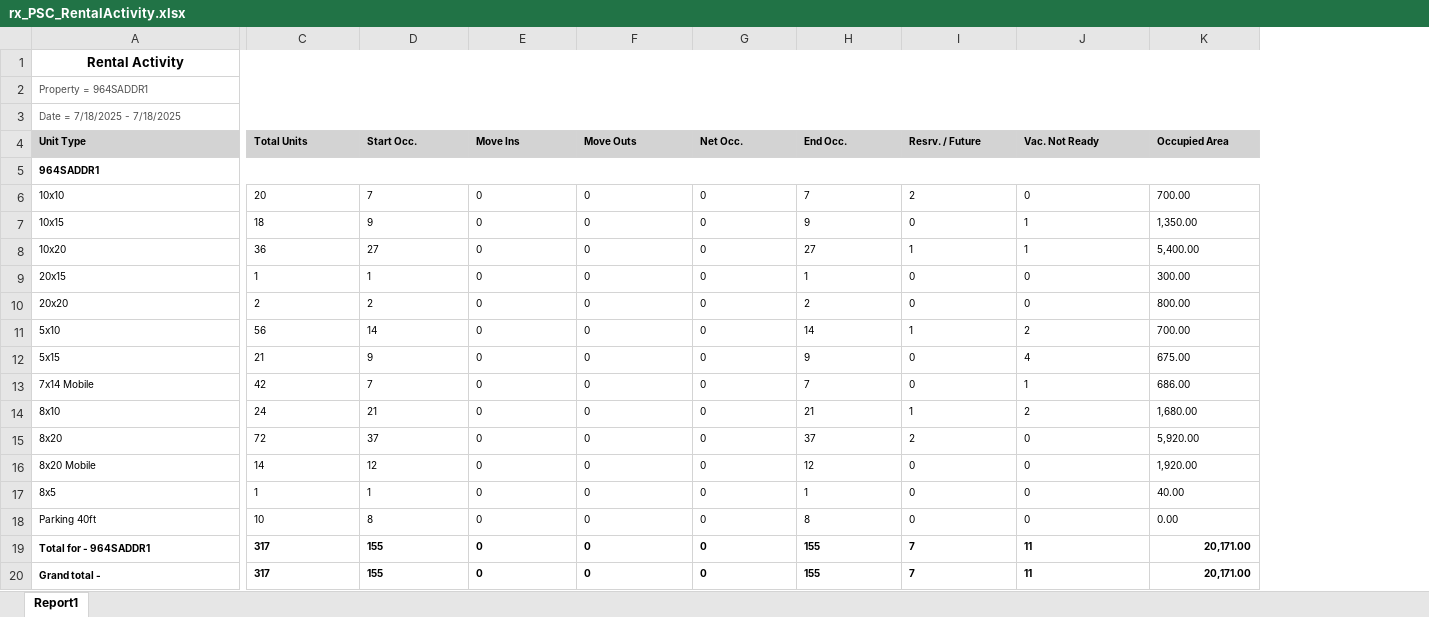
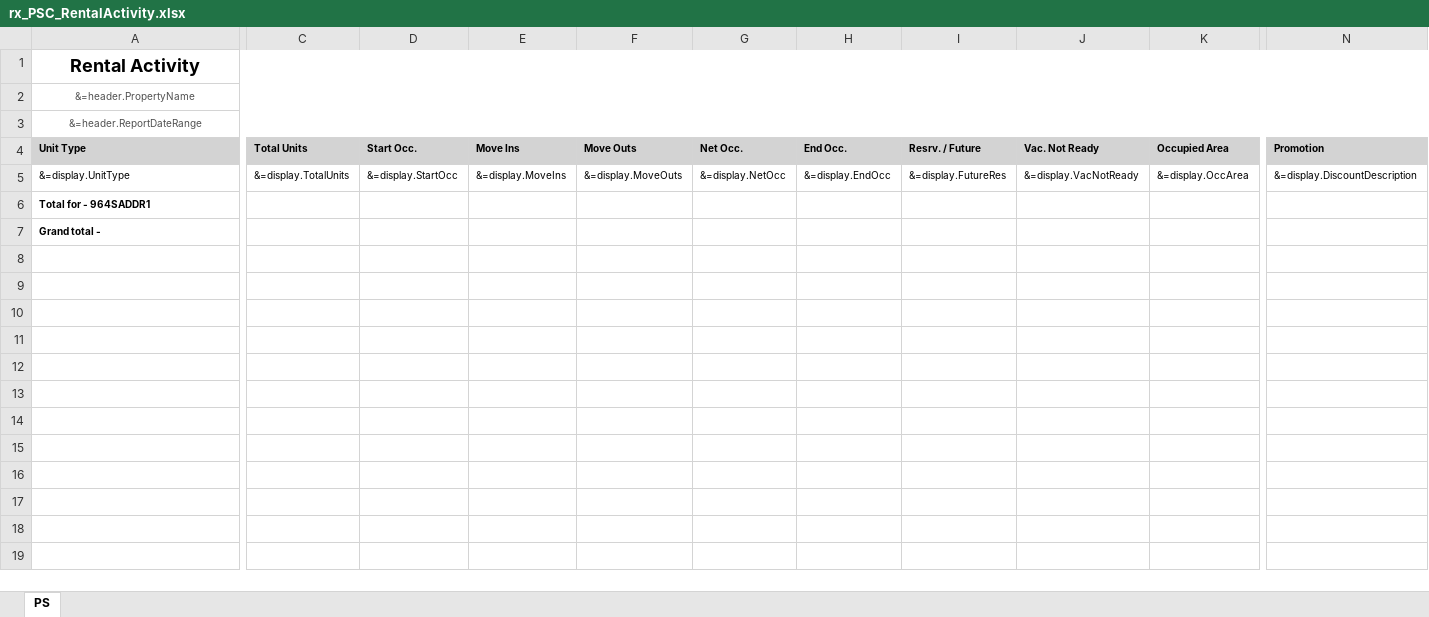
Before and after one commit to berilp/RentalActivityYSR, an Excel workbook: rx_PSC_RentalActivity.xlsx, sheet PS, drawn as a sheet; only a part is shown, gaps mark what is left out; values as stored, in another font and other column widths than the file's, no borders; removed rows and columns are numbered as before the commit, all else as after; rows hold the shown columns only; the diff covers the shown part only; the diff names each change by its address in the sheet, - before the commit and + after, or states it on an @@ line.

Commit message:
need to add date filters and total still

```diff
--- a/rx_PSC_RentalActivity.xlsx (sheet PS)
+++ b/rx_PSC_RentalActivity.xlsx (sheet PS)
-sheet tab: Report1
+sheet tab: PS
+column N (Promotion), empty
@@ A1 text size: larger @@
-A2 (Unit Type): Property = 964SADDR1
+A2 (Unit Type): &=header.PropertyName
-A2:A3 alignment: left
+A2:A3 alignment: center
-A3 (Unit Type): Date = 7/18/2025 - 7/18/2025
+A3 (Unit Type): &=header.ReportDateRange
+row 5: &=display.UnitType | &=display.TotalUnits | &=display.StartOcc | &=display.MoveIns | &=display.MoveOuts | &=display.NetOcc | &=display.EndOcc | &=display.FutureRes | &=display.VacNotReady | &=display.OccArea | &=display.DiscountDescription
-A6 (Unit Type): 964SADDR1
+A6 (Unit Type): Total for - 964SADDR1
-A5:M5 merged
+A6:B6 merged
-row 6: 10x10 | 20 | 7 | 0 | 0 | 0 | 7 | 2 | 0 | 700.00
-row 7: 10x15 | 18 | 9 | 0 | 0 | 0 | 9 | 0 | 1 | 1,350.00
-row 8: 10x20 | 36 | 27 | 0 | 0 | 0 | 27 | 1 | 1 | 5,400.00
-row 9: 20x15 | 1 | 1 | 0 | 0 | 0 | 1 | 0 | 0 | 300.00
-row 10: 20x20 | 2 | 2 | 0 | 0 | 0 | 2 | 0 | 0 | 800.00
-row 11: 5x10 | 56 | 14 | 0 | 0 | 0 | 14 | 1 | 2 | 700.00
-row 12: 5x15 | 21 | 9 | 0 | 0 | 0 | 9 | 0 | 4 | 675.00
-row 13: 7x14 Mobile | 42 | 7 | 0 | 0 | 0 | 7 | 0 | 1 | 686.00
-row 14: 8x10 | 24 | 21 | 0 | 0 | 0 | 21 | 1 | 2 | 1,680.00
-row 15: 8x20 | 72 | 37 | 0 | 0 | 0 | 37 | 2 | 0 | 5,920.00
-row 16: 8x20 Mobile | 14 | 12 | 0 | 0 | 0 | 12 | 0 | 0 | 1,920.00
-row 17: 8x5 | 1 | 1 | 0 | 0 | 0 | 1 | 0 | 0 | 40.00
-row 18: Parking 40ft | 10 | 8 | 0 | 0 | 0 | 8 | 0 | 0 | 0.00
-row 19: Total for - 964SADDR1 | 317 | 155 | 0 | 0 | 0 | 155 | 7 | 11 | 20,171.00
-C7 (Total Units): 317
+C7 (Total Units): (empty)
-D7 (Start Occ.): 155
+D7 (Start Occ.): (empty)
-E7 (Move Ins): 0
+E7 (Move Ins): (empty)
-F7 (Move Outs): 0
+F7 (Move Outs): (empty)
-G7 (Net Occ.): 0
+G7 (Net Occ.): (empty)
-H7 (End Occ.): 155
+H7 (End Occ.): (empty)
-I7 (Resrv. / Future): 7
+I7 (Resrv. / Future): (empty)
-J7 (Vac. Not Ready): 11
+J7 (Vac. Not Ready): (empty)
-K7 (Occupied Area): 20,171.00
+K7 (Occupied Area): (empty)
```
Also changed, not shown: 2 edited cells elsewhere in this sheet, 3 other files.
